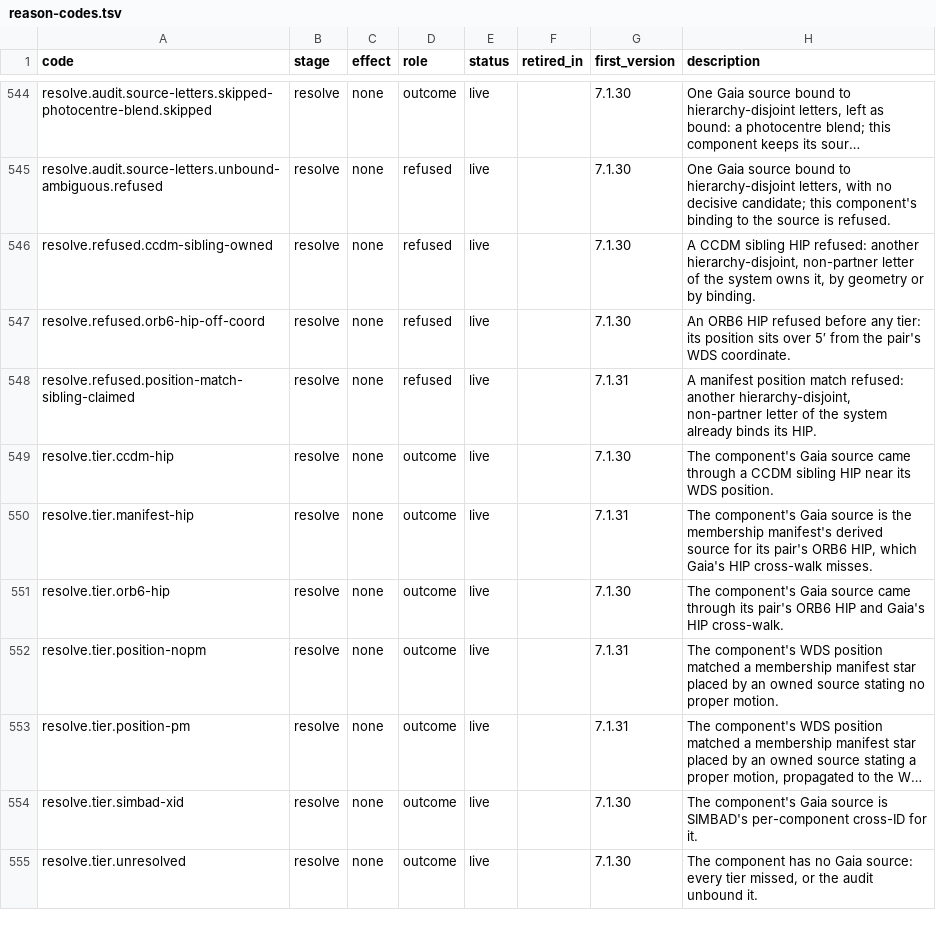
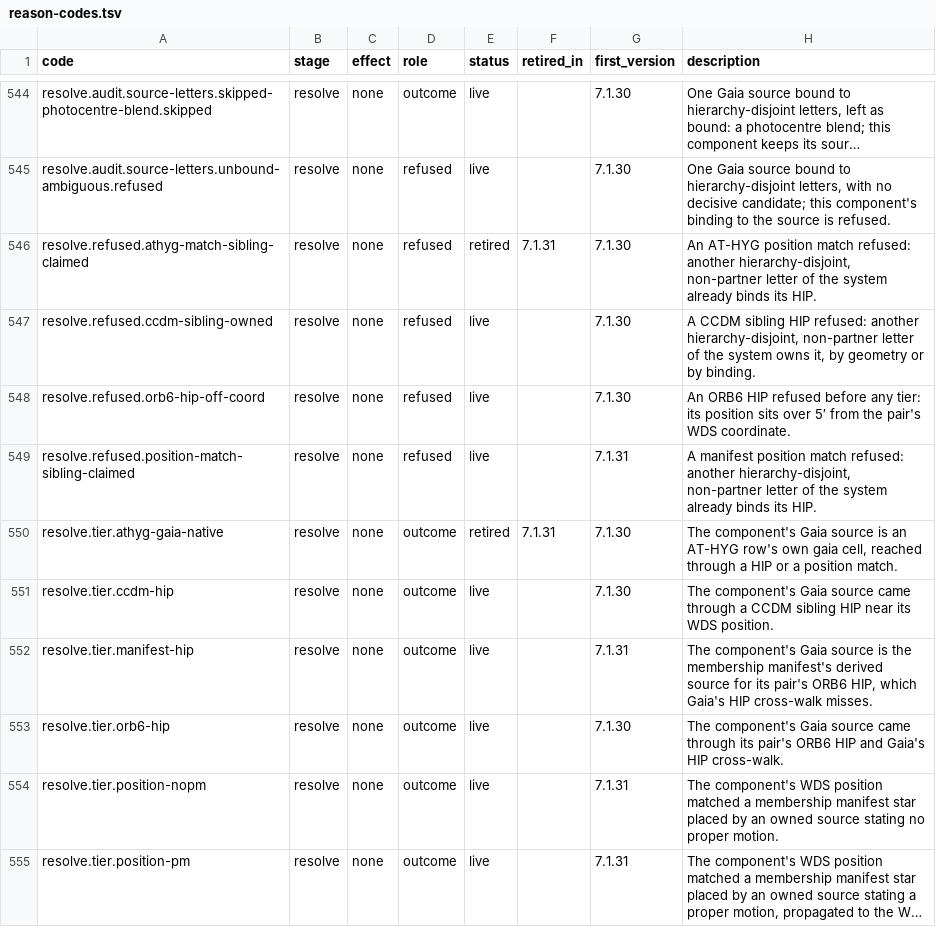
Before and after one commit to alexmensch/stellata, a TSV file: data/lineage/reason-codes.tsv, drawn as a sheet; only a part is shown, gaps mark what is left out; the shorter side is filled out with more unchanged rows; long unchanged cells end in …; the diff names each change by its address in the sheet, - before the commit and + after, or states it on an @@ line.

```diff
--- a/data/lineage/reason-codes.tsv
+++ b/data/lineage/reason-codes.tsv
+row 546: resolve.refused.athyg-match-sibling-claimed | resolve | none | refused | retired | 7.1.31 | 7.1.30 | An AT-HYG position match refused: another hierarchy-disjoint, non-partner letter of the system already binds its HIP.
+row 550: resolve.tier.athyg-gaia-native | resolve | none | outcome | retired | 7.1.31 | 7.1.30 | The component's Gaia source is an AT-HYG row's own gaia cell, reached through a HIP or a position match.
```
Also changed, not shown: 2 other files.
